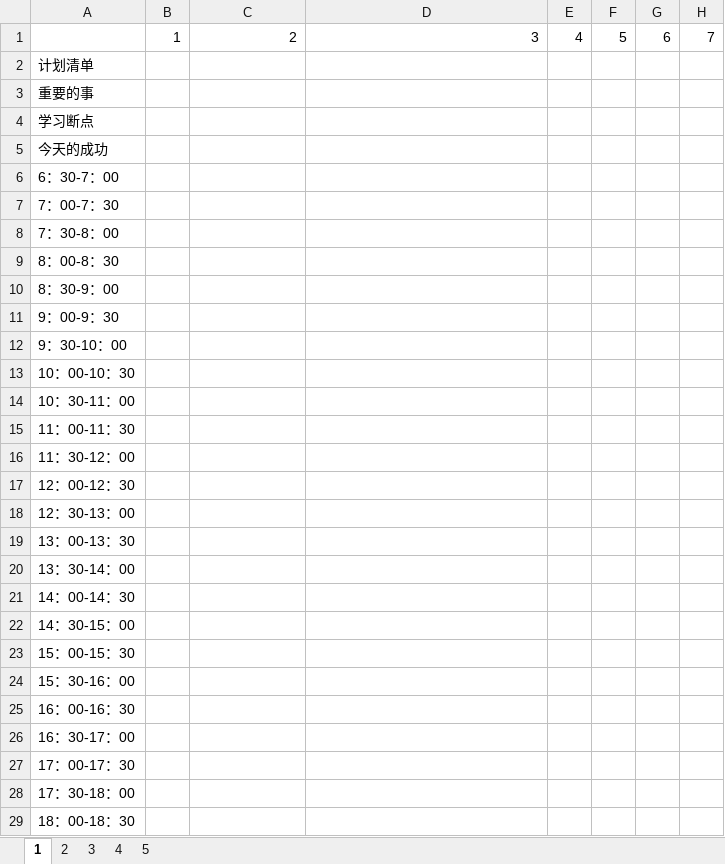
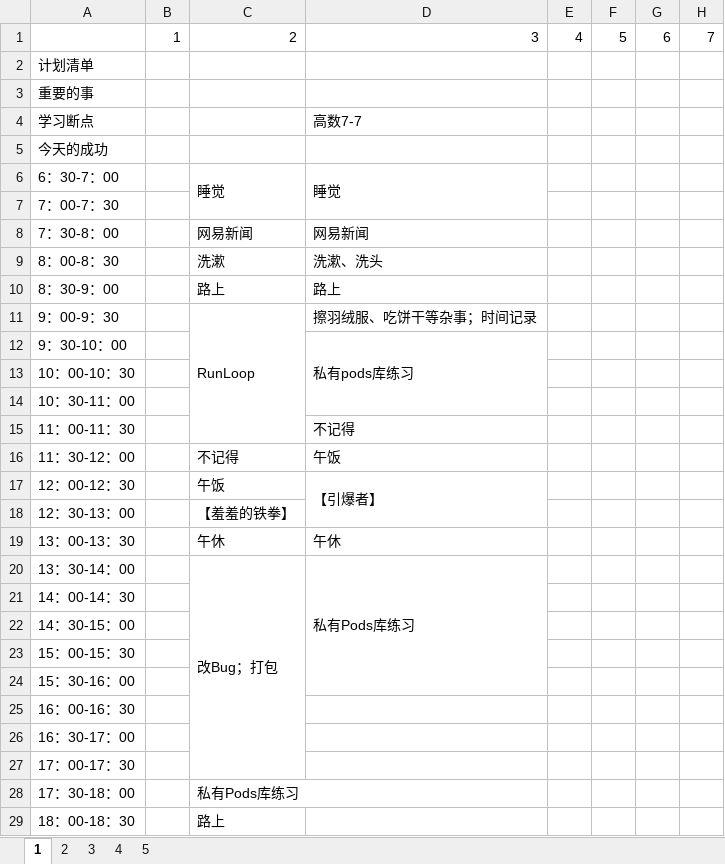
Before and after one commit to yjyuanshuai/YS_Notes, an Excel workbook: ys_xml/A00_TimeTable/2018/2018_01.xlsx, sheet 1, drawn as a sheet; only a part is shown; values as stored, in another font and other column widths than the file's, no cell formats; the diff covers the shown part only; the diff names each change by its address in the sheet, - before the commit and + after, or states it on an @@ line.

```diff
--- a/ys_xml/A00_TimeTable/2018/2018_01.xlsx (sheet 1)
+++ b/ys_xml/A00_TimeTable/2018/2018_01.xlsx (sheet 1)
-D4: (empty)
+D4: 高数7-7
-C6: (empty)
+C6: 睡觉
+C6:C7 merged
-D6: (empty)
+D6: 睡觉
+D6:D7 merged
-C8: (empty)
+C8: 网易新闻
-D8: (empty)
+D8: 网易新闻
-C9: (empty)
+C9: 洗漱
-D9: (empty)
+D9: 洗漱、洗头
-C10: (empty)
+C10: 路上
-D10: (empty)
+D10: 路上
-C11: (empty)
+C11: RunLoop
+C11:C15 merged
-D11: (empty)
+D11: 擦羽绒服、吃饼干等杂事；时间记录
-D12: (empty)
+D12: 私有pods库练习
+D12:D14 merged
-D15: (empty)
+D15: 不记得
-C16: (empty)
+C16: 不记得
-D16: (empty)
+D16: 午饭
-C17: (empty)
+C17: 午饭
-D17: (empty)
+D17: 【引爆者】
+D17:D18 merged
-C18: (empty)
+C18: 【羞羞的铁拳】
-C19: (empty)
+C19: 午休
-D19: (empty)
+D19: 午休
-C20: (empty)
+C20: 改Bug；打包
+C20:C27 merged
-D20: (empty)
+D20: 私有Pods库练习
+D20:D24 merged
-C28: (empty)
+C28: 私有Pods库练习
-C29: (empty)
+C29: 路上
```
Also changed, not shown: 6 edited cells and merged cells elsewhere in this sheet, cell formats, 55 other files.
